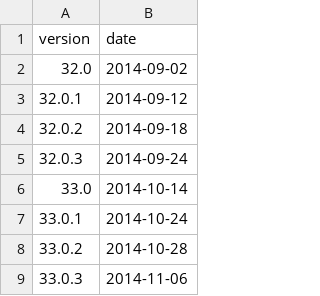
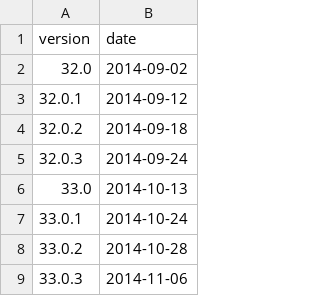
Before and after one commit to mnordhoff/firefox-pin-data, a CSV file: firefox-releases.csv, drawn as a sheet; only a part is shown.

```diff
--- a/firefox-releases.csv
+++ b/firefox-releases.csv
@@ -5,3 +5,3 @@ version,date
 32.0.3,2014-09-24
-33.0,2014-10-14
+33.0,2014-10-13
 33.0.1,2014-10-24
```
Also changed, not shown: firefox-expiration-release-dates.csv, 1 other file.
